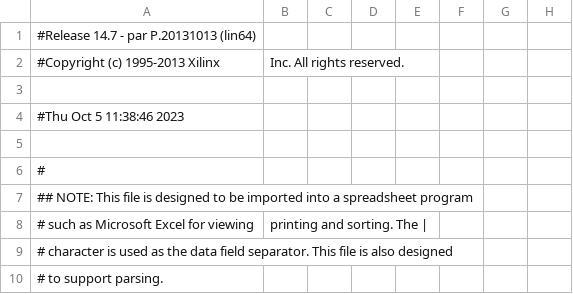
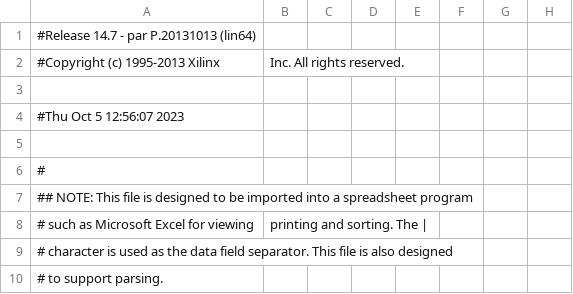
Before and after one commit to Je-Leo-AS/Microeletronica, a CSV file: Lab 5/proje1/proje1_pad.csv, drawn as a sheet; only a part is shown; the diff names each change by its address in the sheet, - before the commit and + after, or states it on an @@ line.

```diff
--- a/Lab 5/proje1/proje1_pad.csv
+++ b/Lab 5/proje1/proje1_pad.csv
-A4: #Thu Oct 5 11:38:46 2023
+A4: #Thu Oct 5 12:56:07 2023
```
Also changed, not shown: 38 other files.
